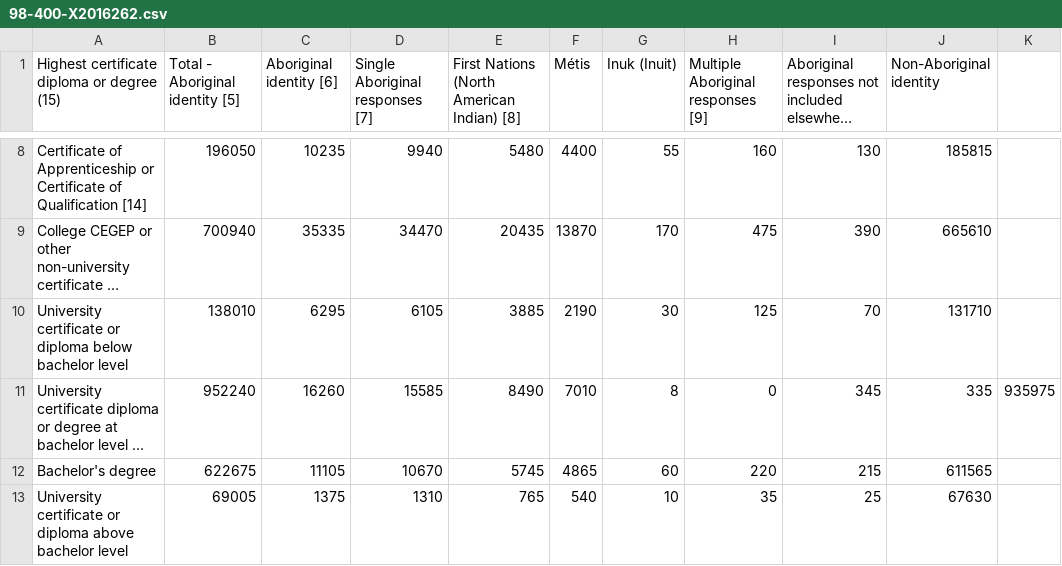
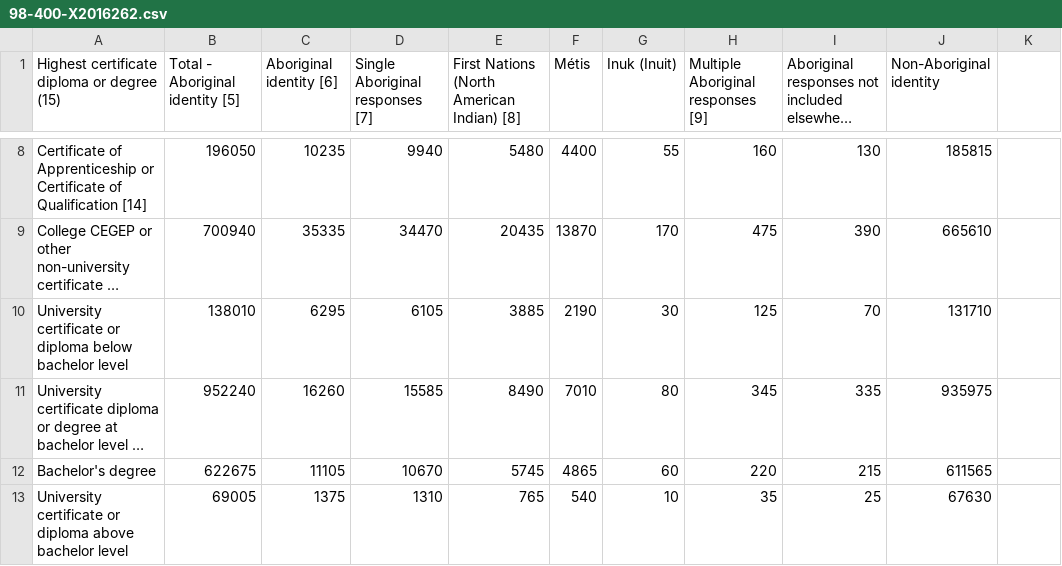
Before and after one commit to cmadland/PhD-Data, a CSV file: 98-400-X2016262.csv, drawn as a sheet; only a part is shown, gaps mark what is left out; long unchanged cells end in …; the diff names each change by its address in the sheet, - before the commit and + after, or states it on an @@ line.

Commit message:
are you kidding me

```diff
--- a/98-400-X2016262.csv
+++ b/98-400-X2016262.csv
-G11 (Inuk (Inuit)): 8
+G11 (Inuk (Inuit)): 80
-H11: 0
+H11: 345
-I11: 345
+I11: 335
-J11 (Non-Aboriginal identity): 335
+J11 (Non-Aboriginal identity): 935975
-K11: 935975
+K11: (empty)
```
